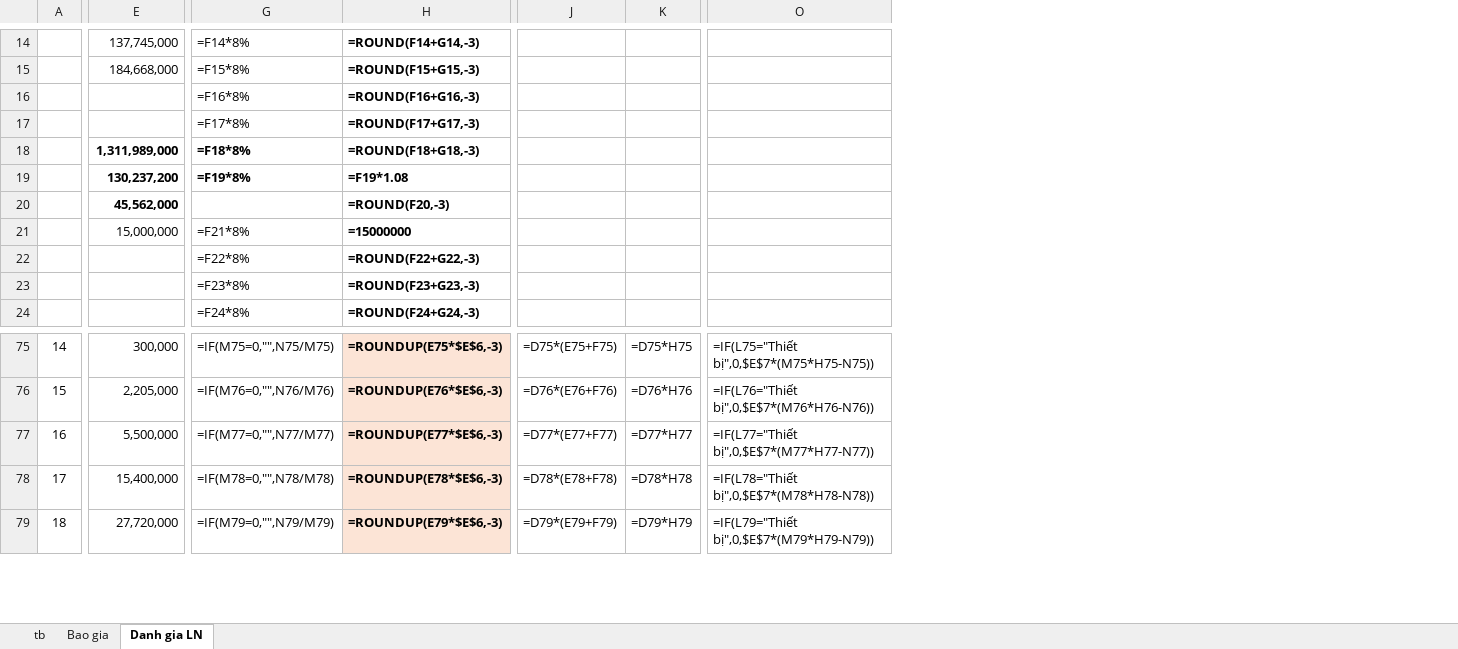
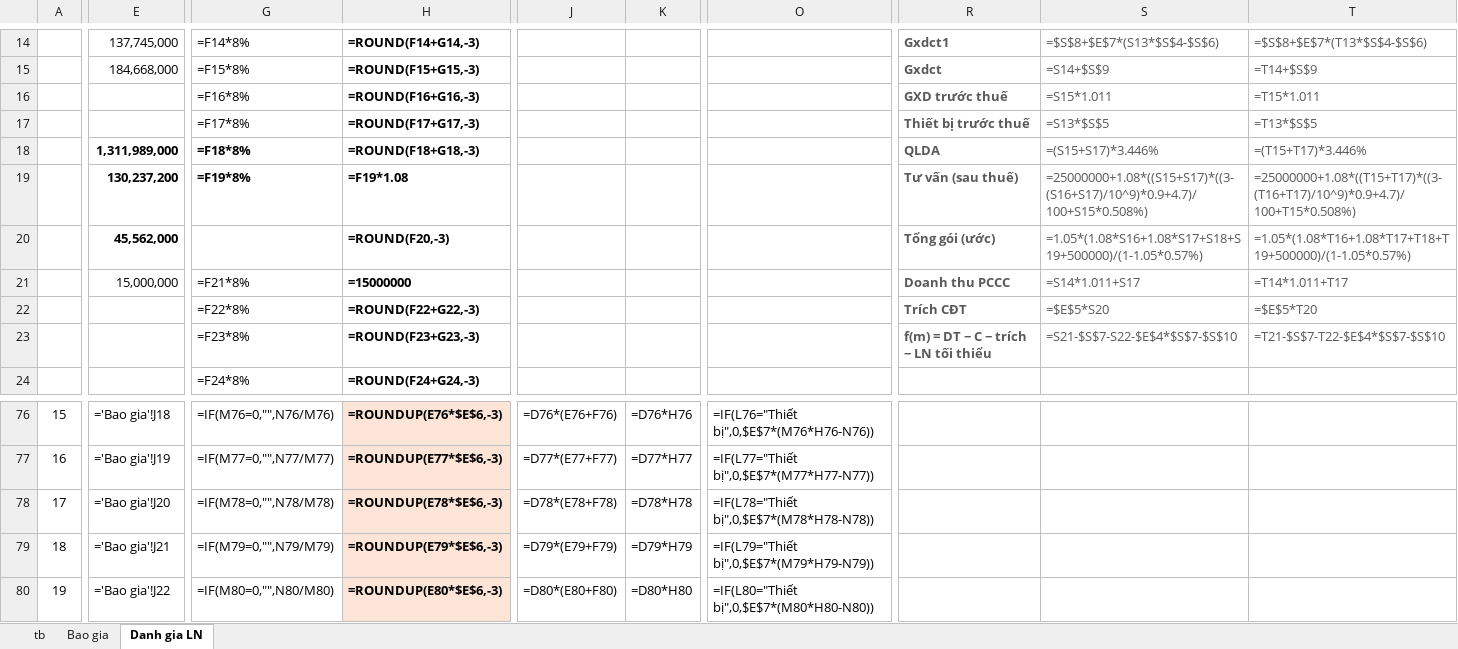
Before and after one commit to thaihoa89qb-del/ClaudeCloud, an Excel workbook: Báo giá 1.xlsx, sheet Danh gia LN, drawn as a sheet; only a part is shown, gaps mark what is left out; values as stored, in another font and other column widths than the file's, no borders; formulas without a stored value are shown as written; addresses are those after the commit; the diff covers the shown part only; the diff names each change by its address in the sheet, - before the commit and + after, or states it on an @@ line.

```diff
--- a/Báo giá 1.xlsx (sheet Danh gia LN)
+++ b/Báo giá 1.xlsx (sheet Danh gia LN)
+column R, rows 14-23: Gxdct1 | Gxdct | GXD trước thuế | Thiết bị trước thuế | QLDA | Tư vấn (sau thuế) | Tổng gói (ước) | Doanh thu PCCC | Trích CĐT | f(m) = DT − C − trích − LN tối thiểu
+column S, rows 14-23: =$S$8+$E$7*(S13*$S$4-$S$6) | =S14+$S$9 | =S15*1.011 | =S13*$S$5 | =(S15+S17)*3.446% | =25000000+1.08*((S15+S17)*((3-(S16+S17)/10^9)*0.9+4.7)/100+S15*0.508%) | =1.05*(1.08*S16+1.08*S17+S18+S19+500000)/(1-1.05*0.57%) | =S14*1.011+S17 | =$E$5*S20 | =S21-$S$7-S22-$E$4*$S$7-$S$10
+column T, rows 14-23: =$S$8+$E$7*(T13*$S$4-$S$6) | =T14+$S$9 | =T15*1.011 | =T13*$S$5 | =(T15+T17)*3.446% | =25000000+1.08*((T15+T17)*((3-(T16+T17)/10^9)*0.9+4.7)/100+T15*0.508%) | =1.05*(1.08*T16+1.08*T17+T18+T19+500000)/(1-1.05*0.57%) | =T14*1.011+T17 | =$E$5*T20 | =T21-$S$7-T22-$E$4*$S$7-$S$10
@@ column A renumbered between rows 74 and 91 @@
-E76: 300,000
+E76: ='Bao gia'!J18
-G76: =IF(M75=0,"",N75/M75)
+G76: =IF(M76=0,"",N76/M76)
-H76: =ROUNDUP(E75*$E$6,-3)
+H76: =ROUNDUP(E76*$E$6,-3)
-J76: =D75*(E75+F75)
+J76: =D76*(E76+F76)
-K76: =D75*H75
+K76: =D76*H76
-O76: =IF(L75="Thiết bị",0,$E$7*(M75*H75-N75))
+O76: =IF(L76="Thiết bị",0,$E$7*(M76*H76-N76))
-E77: 2,205,000
+E77: ='Bao gia'!J19
-G77: =IF(M76=0,"",N76/M76)
+G77: =IF(M77=0,"",N77/M77)
-H77: =ROUNDUP(E76*$E$6,-3)
+H77: =ROUNDUP(E77*$E$6,-3)
-J77: =D76*(E76+F76)
+J77: =D77*(E77+F77)
-K77: =D76*H76
+K77: =D77*H77
-O77: =IF(L76="Thiết bị",0,$E$7*(M76*H76-N76))
+O77: =IF(L77="Thiết bị",0,$E$7*(M77*H77-N77))
-E78: 5,500,000
+E78: ='Bao gia'!J20
-G78: =IF(M77=0,"",N77/M77)
+G78: =IF(M78=0,"",N78/M78)
-H78: =ROUNDUP(E77*$E$6,-3)
+H78: =ROUNDUP(E78*$E$6,-3)
-J78: =D77*(E77+F77)
+J78: =D78*(E78+F78)
-K78: =D77*H77
+K78: =D78*H78
-O78: =IF(L77="Thiết bị",0,$E$7*(M77*H77-N77))
+O78: =IF(L78="Thiết bị",0,$E$7*(M78*H78-N78))
-E79: 15,400,000
+E79: ='Bao gia'!J21
-G79: =IF(M78=0,"",N78/M78)
+G79: =IF(M79=0,"",N79/M79)
-H79: =ROUNDUP(E78*$E$6,-3)
+H79: =ROUNDUP(E79*$E$6,-3)
-J79: =D78*(E78+F78)
+J79: =D79*(E79+F79)
-K79: =D78*H78
+K79: =D79*H79
-O79: =IF(L78="Thiết bị",0,$E$7*(M78*H78-N78))
+O79: =IF(L79="Thiết bị",0,$E$7*(M79*H79-N79))
-E80: 27,720,000
+E80: ='Bao gia'!J22
-G80: =IF(M79=0,"",N79/M79)
+G80: =IF(M80=0,"",N80/M80)
-H80: =ROUNDUP(E79*$E$6,-3)
+H80: =ROUNDUP(E80*$E$6,-3)
-J80: =D79*(E79+F79)
+J80: =D80*(E80+F80)
-K80: =D79*H79
+K80: =D80*H80
-O80: =IF(L79="Thiết bị",0,$E$7*(M79*H79-N79))
+O80: =IF(L80="Thiết bị",0,$E$7*(M80*H80-N80))
```
Also changed, not shown: 3 added rows, 2 removed rows, 4 added columns and 105 edited cells elsewhere in this sheet, sheet Bao gia, sheet tb, Báo giá 2.xlsx.
